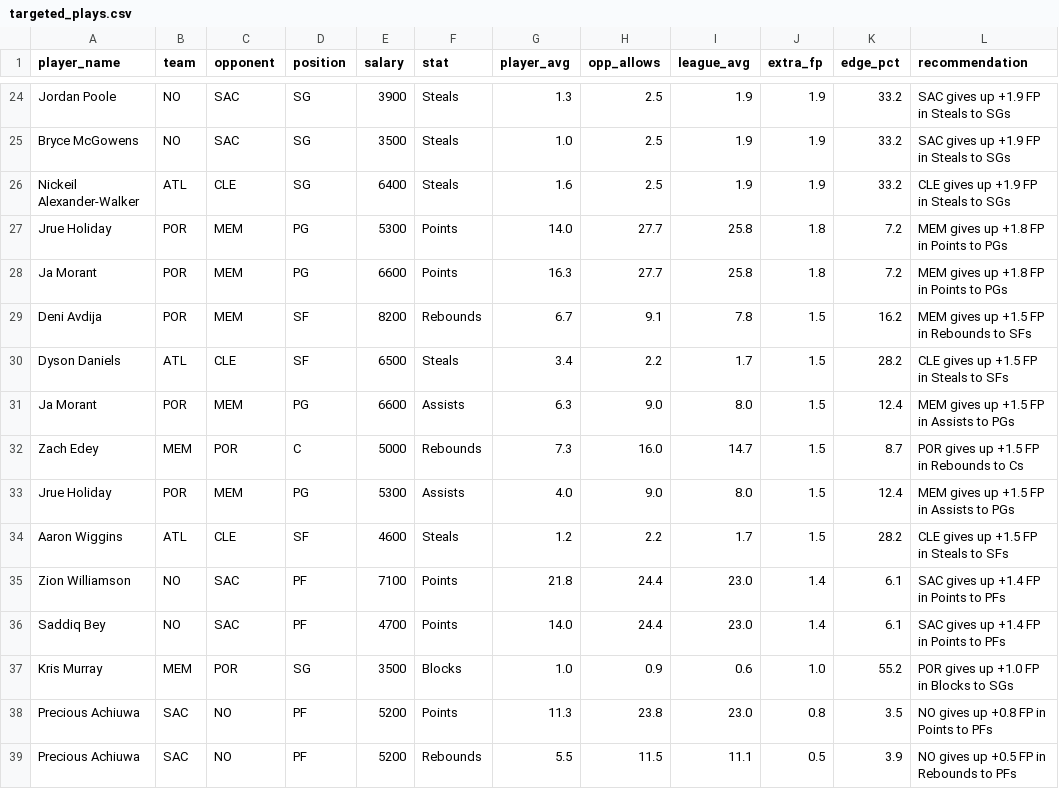
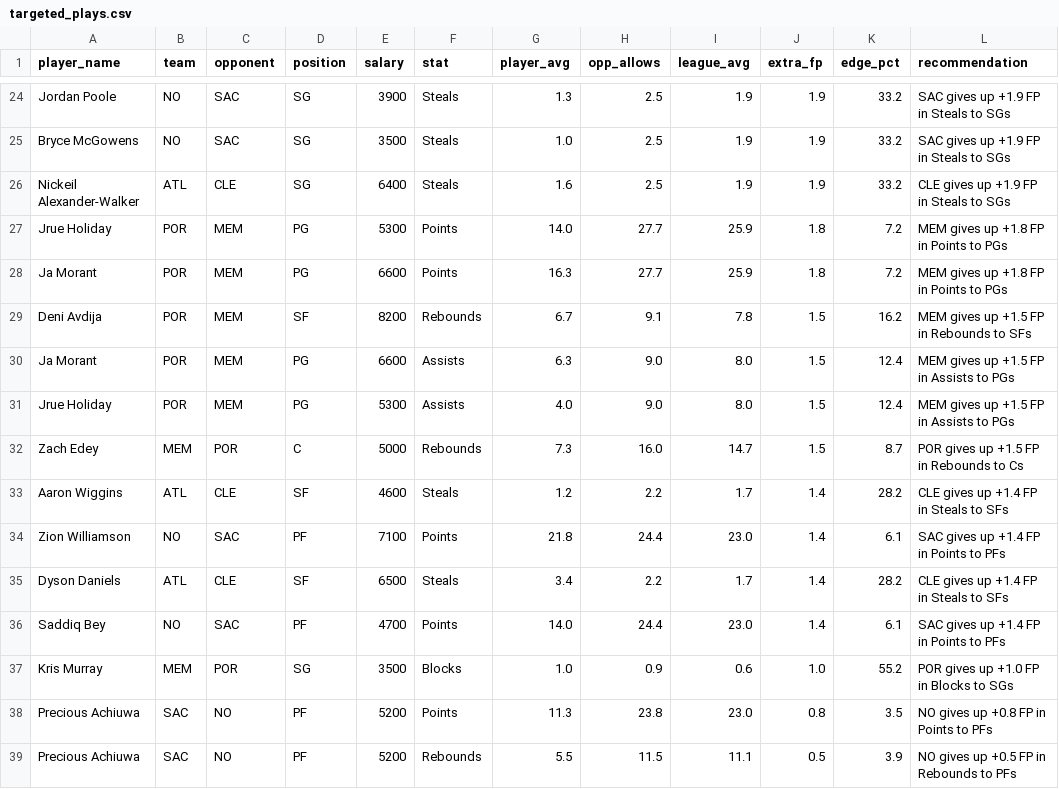
Before and after one commit to rakimr/PIRTDICA, a CSV file: targeted_plays.csv, drawn as a sheet; only a part is shown, gaps mark what is left out.

```diff
--- a/targeted_plays.csv
+++ b/targeted_plays.csv
@@ -26,11 +26,11 @@ Bryce McGowens,NO,SAC,SG,3500,Steals,1.0,2.5,1.9,1.9,33.2,SAC gives up +1.9 FP i
 Nickeil Alexander-Walker,ATL,CLE,SG,6400,Steals,1.6,2.5,1.9,1.9,33.2,CLE gives up +1.9 FP in Steals to SGs
-Jrue Holiday,POR,MEM,PG,5300,Points,14.0,27.7,25.8,1.8,7.2,MEM gives up +1.8 FP in Points to PGs
-Ja Morant,POR,MEM,PG,6600,Points,16.3,27.7,25.8,1.8,7.2,MEM gives up +1.8 FP in Points to PGs
+Jrue Holiday,POR,MEM,PG,5300,Points,14.0,27.7,25.9,1.8,7.2,MEM gives up +1.8 FP in Points to PGs
+Ja Morant,POR,MEM,PG,6600,Points,16.3,27.7,25.9,1.8,7.2,MEM gives up +1.8 FP in Points to PGs
 Deni Avdija,POR,MEM,SF,8200,Rebounds,6.7,9.1,7.8,1.5,16.2,MEM gives up +1.5 FP in Rebounds to SFs
-Dyson Daniels,ATL,CLE,SF,6500,Steals,3.4,2.2,1.7,1.5,28.2,CLE gives up +1.5 FP in Steals to SFs
 Ja Morant,POR,MEM,PG,6600,Assists,6.3,9.0,8.0,1.5,12.4,MEM gives up +1.5 FP in Assists to PGs
+Jrue Holiday,POR,MEM,PG,5300,Assists,4.0,9.0,8.0,1.5,12.4,MEM gives up +1.5 FP in Assists to PGs
 Zach Edey,MEM,POR,C,5000,Rebounds,7.3,16.0,14.7,1.5,8.7,POR gives up +1.5 FP in Rebounds to Cs
-Jrue Holiday,POR,MEM,PG,5300,Assists,4.0,9.0,8.0,1.5,12.4,MEM gives up +1.5 FP in Assists to PGs
-Aaron Wiggins,ATL,CLE,SF,4600,Steals,1.2,2.2,1.7,1.5,28.2,CLE gives up +1.5 FP in Steals to SFs
+Aaron Wiggins,ATL,CLE,SF,4600,Steals,1.2,2.2,1.7,1.4,28.2,CLE gives up +1.4 FP in Steals to SFs
 Zion Williamson,NO,SAC,PF,7100,Points,21.8,24.4,23.0,1.4,6.1,SAC gives up +1.4 FP in Points to PFs
+Dyson Daniels,ATL,CLE,SF,6500,Steals,3.4,2.2,1.7,1.4,28.2,CLE gives up +1.4 FP in Steals to SFs
 Saddiq Bey,NO,SAC,PF,4700,Points,14.0,24.4,23.0,1.4,6.1,SAC gives up +1.4 FP in Points to PFs
```
Also changed, not shown: dfs_players.csv, dfs_players_valued.csv, 5 other files.
